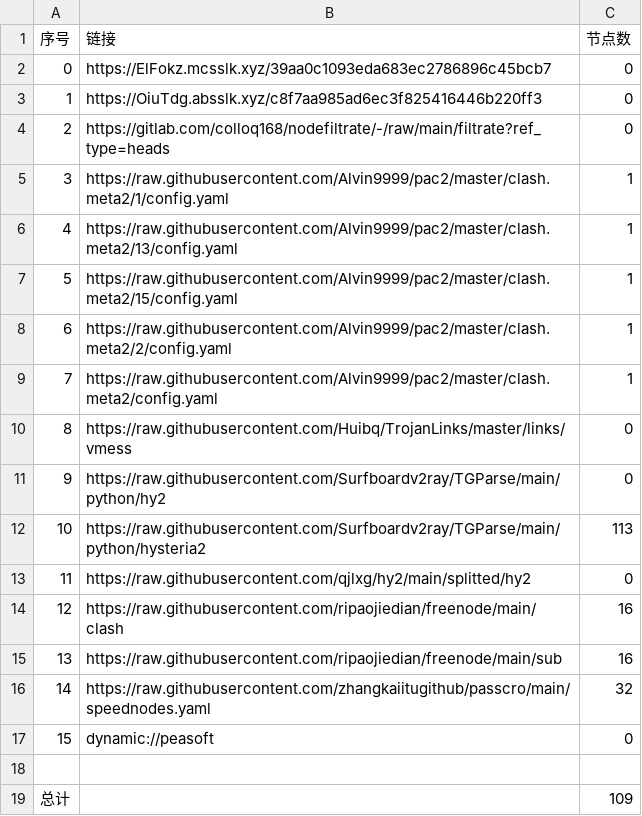
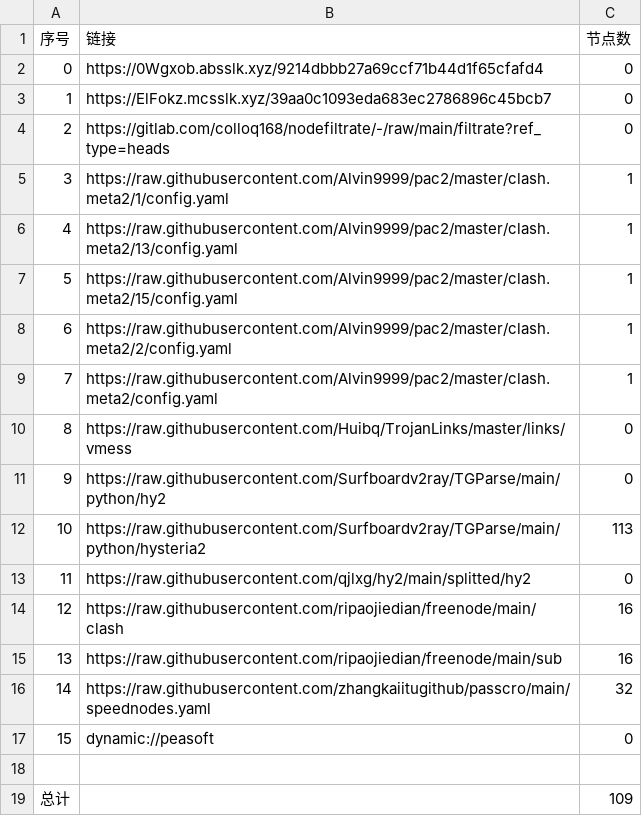
Before and after one commit to CJHCSM/AutoMergePublicNodes, a CSV file: list_result.csv, drawn as a sheet.

```diff
--- a/list_result.csv
+++ b/list_result.csv
@@ -1,4 +1,4 @@
 序号,链接,节点数
-0,https://ElFokz.mcsslk.xyz/39aa0c1093eda683ec2786896c45bcb7,0
-1,https://OiuTdg.absslk.xyz/c8f7aa985ad6ec3f825416446b220ff3,0
+0,https://0Wgxob.absslk.xyz/9214dbbb27a69ccf71b44d1f65cfafd4,0
+1,https://ElFokz.mcsslk.xyz/39aa0c1093eda683ec2786896c45bcb7,0
 2,https://gitlab.com/colloq168/nodefiltrate/-/raw/main/filtrate?ref_type=heads,0
```
Also changed, not shown: 5 other files.
